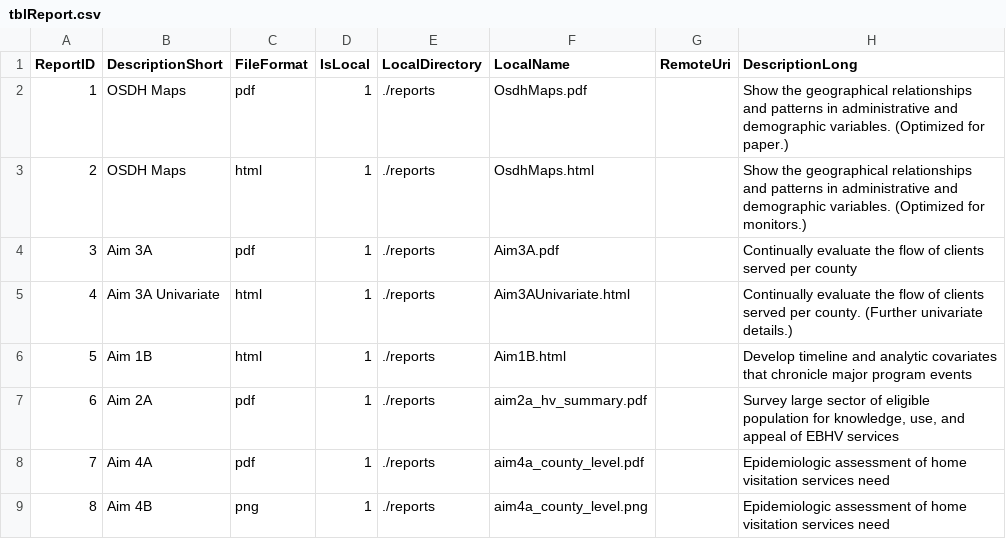
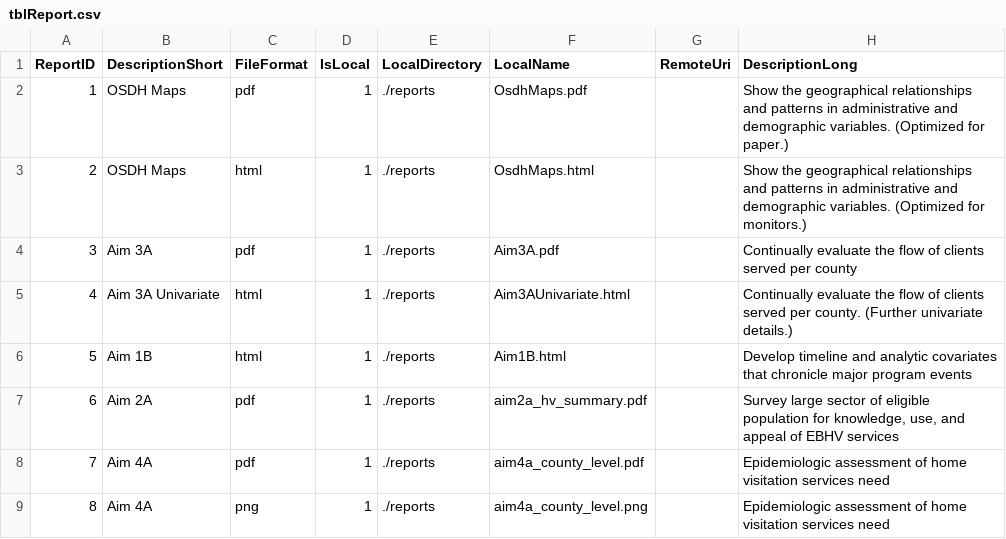
Before and after one commit to OuhscBbmc/MReportingPublic, a CSV file: reports/create_index/tblReport.csv, drawn as a sheet.

Commit message:
Nested reports within subaims; Created report index

```diff
--- a/reports/create_index/tblReport.csv
+++ b/reports/create_index/tblReport.csv
@@ -8,2 +8,2 @@ ReportID,DescriptionShort,FileFormat,IsLocal,LocalDirectory,LocalName,RemoteUri,
 7,Aim 4A,pdf,1,./reports,aim4a_county_level.pdf,,Epidemiologic assessment of home visitation services need
-8,Aim 4B,png,1,./reports,aim4a_county_level.png,,Epidemiologic assessment of home visitation services need
+8,Aim 4A,png,1,./reports,aim4a_county_level.png,,Epidemiologic assessment of home visitation services need
```
Also changed, not shown: 16 other files.
